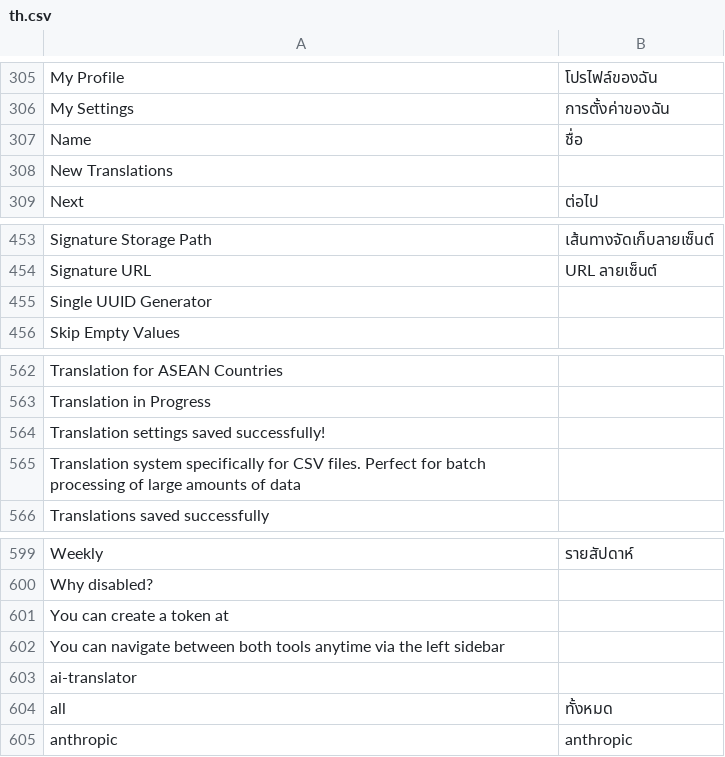
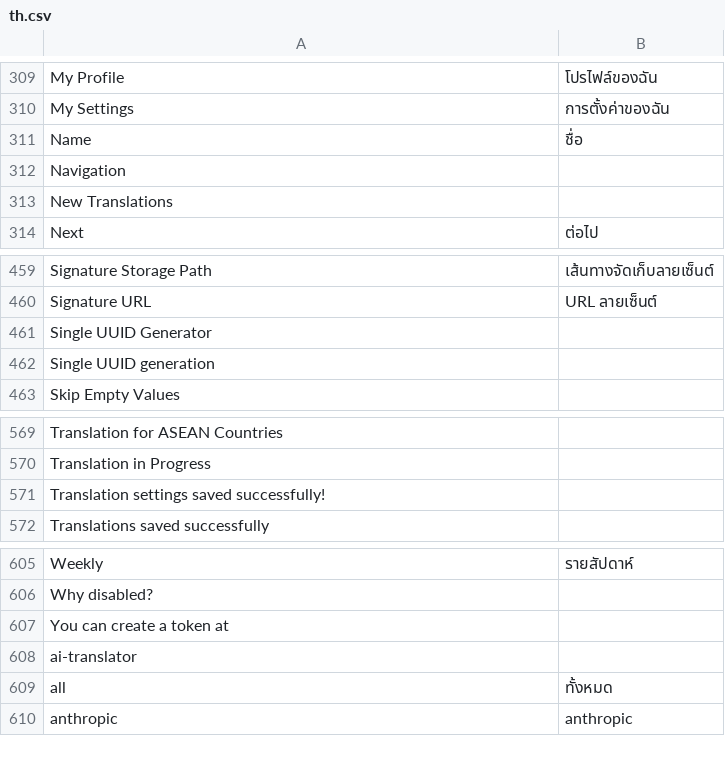
Before and after one commit to ManotLuijiu/translation_tools, a CSV file: translation_tools/translations/th.csv, drawn as a sheet; only a part is shown, gaps mark what is left out; removed rows and columns are numbered as before the commit, all else as after; the diff covers the shown part only; the diff names each change by its address in the sheet, - before the commit and + after, or states it on an @@ line.

```diff
--- a/translation_tools/translations/th.csv
+++ b/translation_tools/translations/th.csv
+row 312: Navigation
+row 462: Single UUID generation
-row 565: Translation system specifically for CSV files. Perfect for batch processing of large amounts of data
-row 602: You can navigate between both tools anytime via the left sidebar
```
Also changed, not shown: 5 added rows and 1 edited cell elsewhere in this file, translation_tools/translations/en-GB.csv, translation_tools/translations/en-US.csv, 28 other files.
